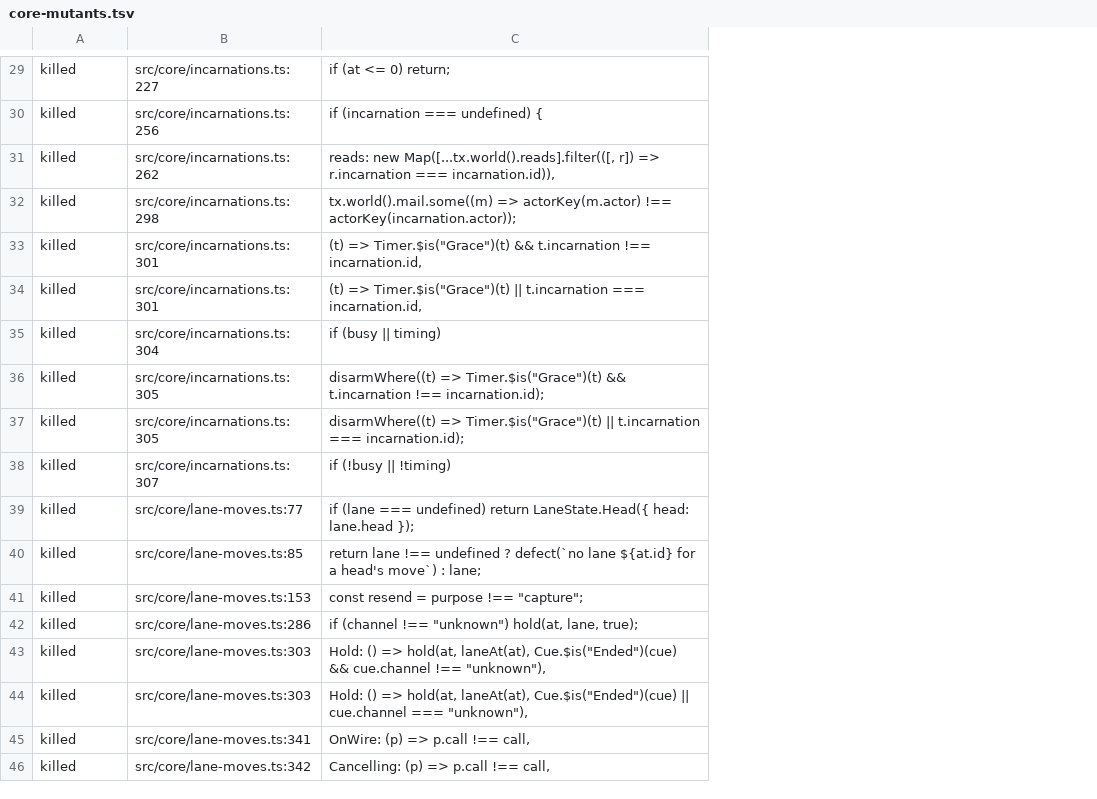
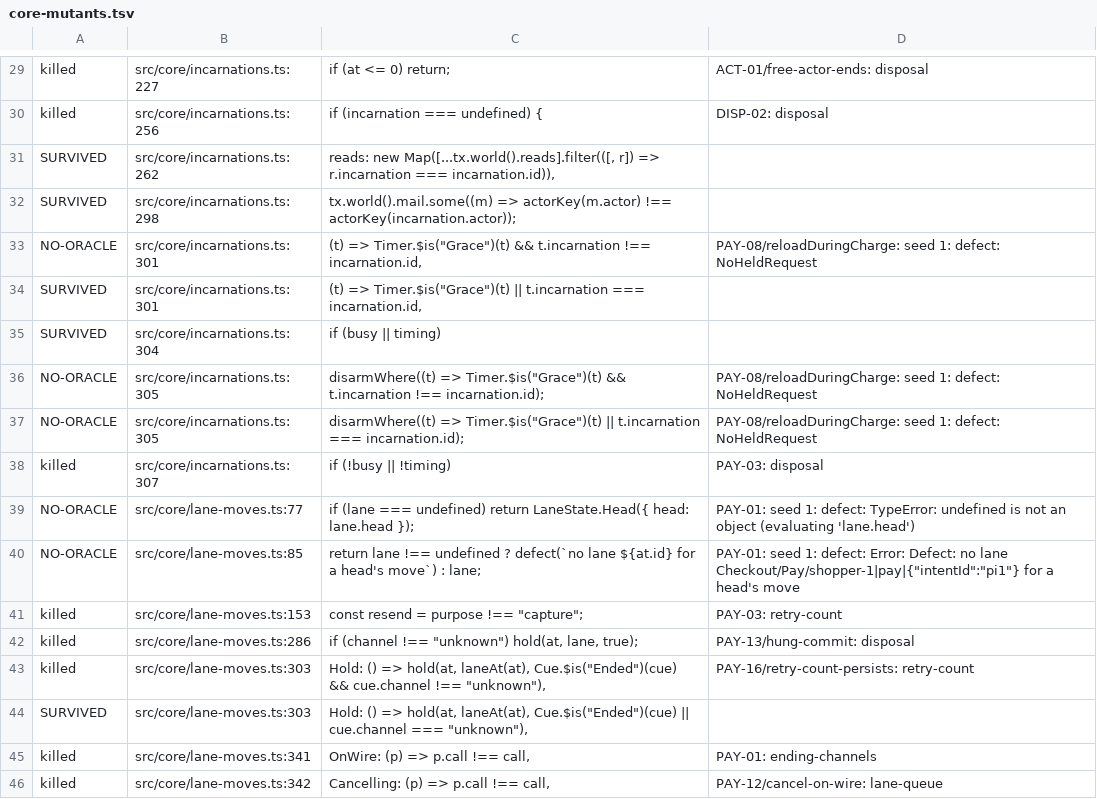
Before and after one commit to heyitsarpit/flow-state, a TSV file: packages/flow-state-v3/conformance/core-mutants.tsv, drawn as a sheet; only a part is shown, gaps mark what is left out; the diff covers the shown part only; the diff names each change by its address in the sheet, - before the commit and + after, or states it on an @@ line.

```diff
--- a/packages/flow-state-v3/conformance/core-mutants.tsv
+++ b/packages/flow-state-v3/conformance/core-mutants.tsv
+column D, rows 29-46: ACT-01/free-actor-ends: disposal | DISP-02: disposal |  |  | PAY-08/reloadDuringCharge: seed 1: defect: NoHeldRequest |  |  | PAY-08/reloadDuringCharge: seed 1: defect: NoHeldRequest | PAY-08/reloadDuringCharge: seed 1: defect: NoHeldRequest | PAY-03: disposal | PAY-01: seed 1: defect: TypeError: undefined is not an object (evaluating 'lane.head') | PAY-01: seed 1: defect: Error: Defect: no lane Checkout/Pay/shopper-1|pay|{"intentId":"pi1"} for a head's move | PAY-03: retry-count | PAY-13/hung-commit: disposal | PAY-16/retry-count-persists: retry-count |  | PAY-01: ending-channels | PAY-12/cancel-on-wire: lane-queue
-A31:A32: killed
+A31:A32: SURVIVED
-A33: killed
+A33: NO-ORACLE
-A34:A35: killed
+A34:A35: SURVIVED
-A36:A37: killed
+A36:A37: NO-ORACLE
-A39:A40: killed
+A39:A40: NO-ORACLE
-A44: killed
+A44: SURVIVED
```
Also changed, not shown: 28 edited cells elsewhere in this file, 1 other file.
